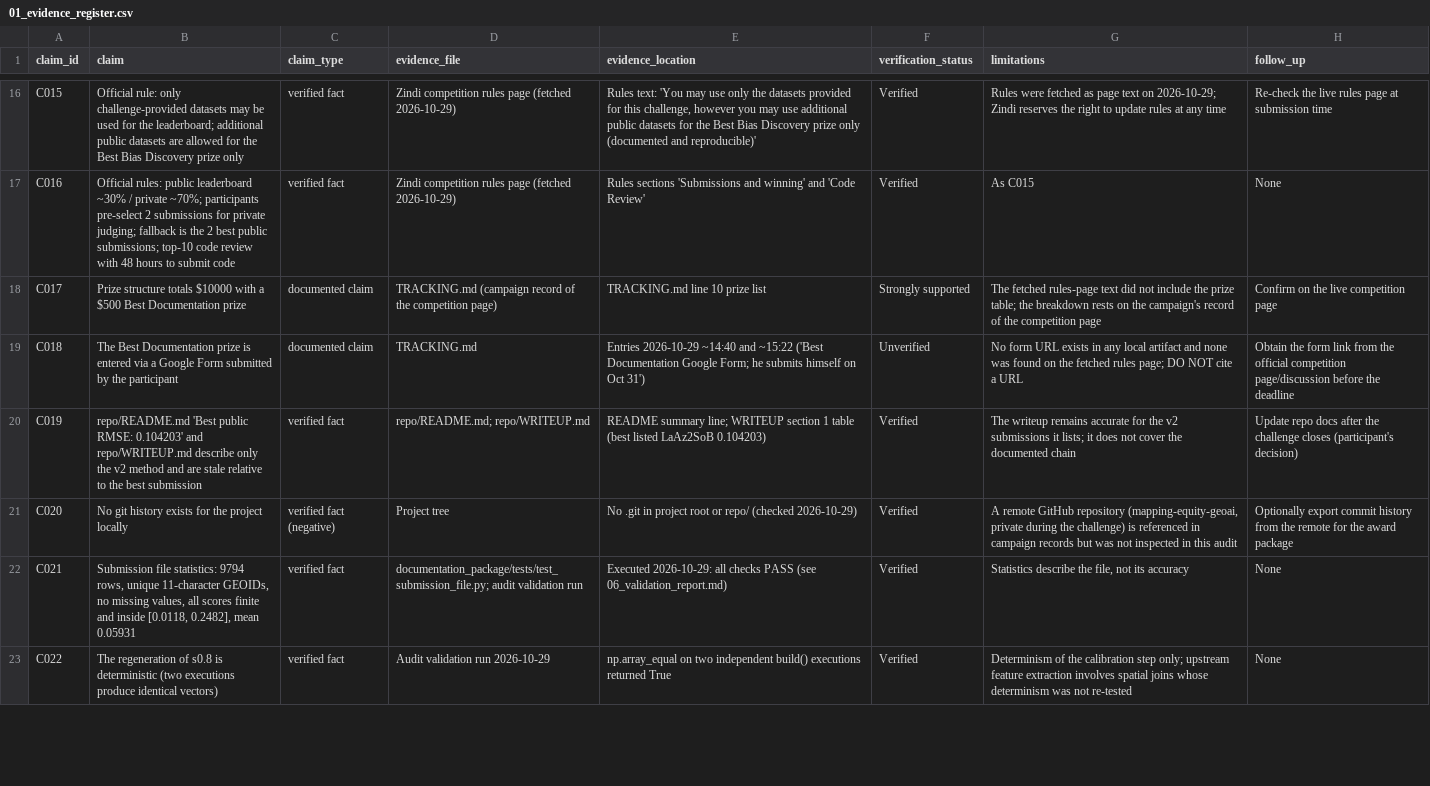
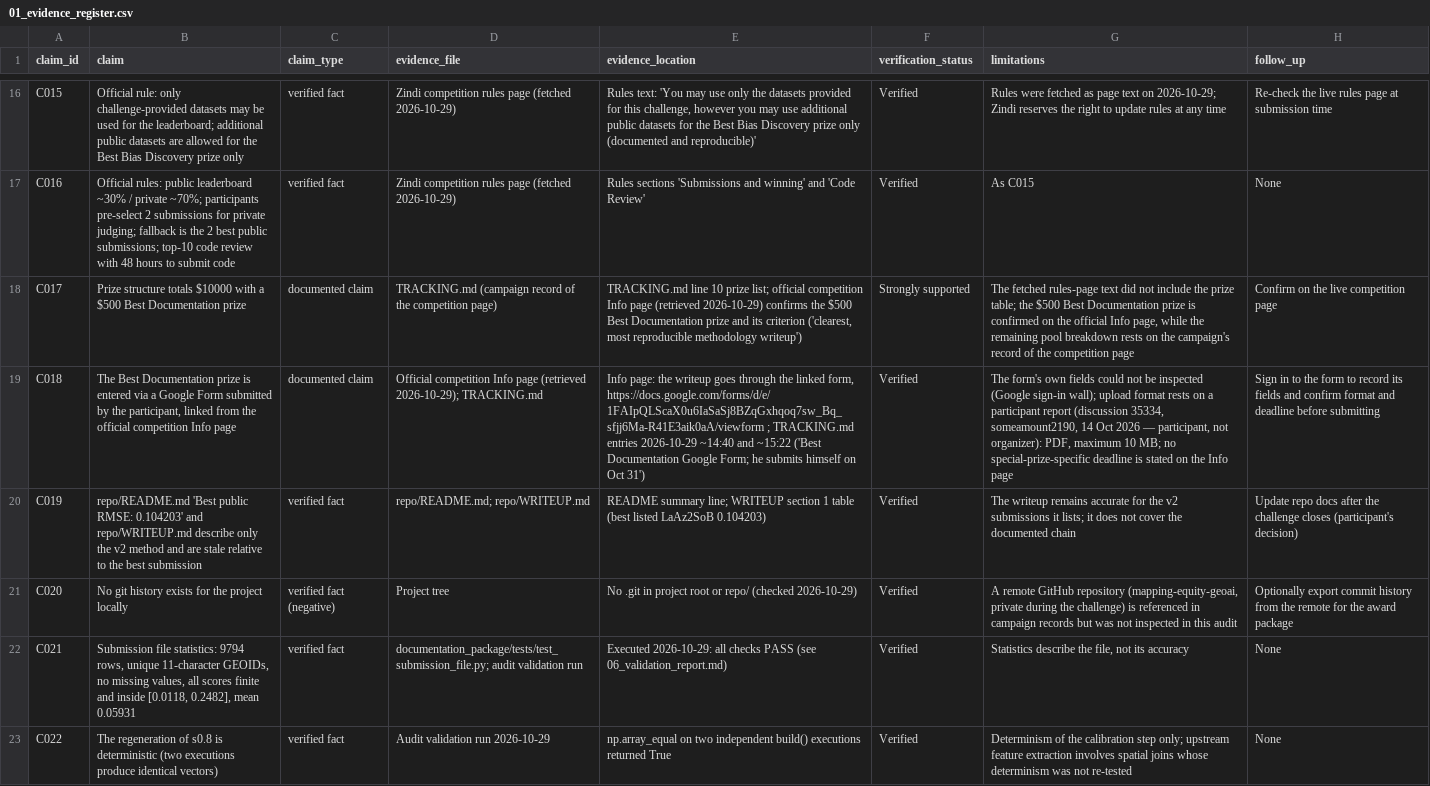
Before and after one commit to amkkoussay/mapping-equity-geoai, a CSV file: documentation_package/01_evidence_register.csv, drawn as a sheet; only a part is shown, gaps mark what is left out; the diff covers the shown part only; the diff names each change by its address in the sheet, - before the commit and + after, or states it on an @@ line.

```diff
--- a/documentation_package/01_evidence_register.csv
+++ b/documentation_package/01_evidence_register.csv
-E18 (evidence_location): …10 prize list
+E18 (evidence_location): …10 prize list; official competition Info page (retrieved 2026-10-29) confirms the $500 Best Documentation prize and its criterion ('clearest, most reproducible methodology writeup')
-G18 (limitations): …table; the breakdown rests…
+G18 (limitations): …table; the $500 Best Documentation prize is confirmed on the official Info page, while the remaining pool breakdown rests…
-B19 (claim): …by the participant
+B19 (claim): …by the participant, linked from the official competition Info page
-D19 (evidence_file): TRACKING.md
+D19 (evidence_file): Official competition Info page (retrieved 2026-10-29); TRACKING.md
-E19 (evidence_location): Entries 2026-10-29 ~14:40…
+E19 (evidence_location): Info page: the writeup goes through the linked form, https://docs.google.com/forms/d/e/1FAIpQLScaX0u6IaSaSj8BZqGxhqoq7sw_Bq_sfjj6Ma-R41E3aik0aA/viewform ; TRACKING.md entries 2026-10-29 ~14:40…
-F19 (verification_status): Unverified
+F19 (verification_status): Verified
-G19 (limitations): No form URL exists in any local artifact and none was found on the fetched rules page; DO NOT cite a URL
+G19 (limitations): The form's own fields could not be inspected (Google sign-in wall); upload format rests on a participant report (discussion 35334, someamount2190, 14 Oct 2026 — participant, not organizer): PDF, maximum 10 MB; no special-prize-specific deadline is stated on the Info page
-H19 (follow_up): Obtain the form link from the official competition page/discussion before the deadline
+H19 (follow_up): Sign in to the form to record its fields and confirm format and deadline before submitting
```
Also changed, not shown: 4 added rows and 11 edited cells elsewhere in this file, 9 other files.
